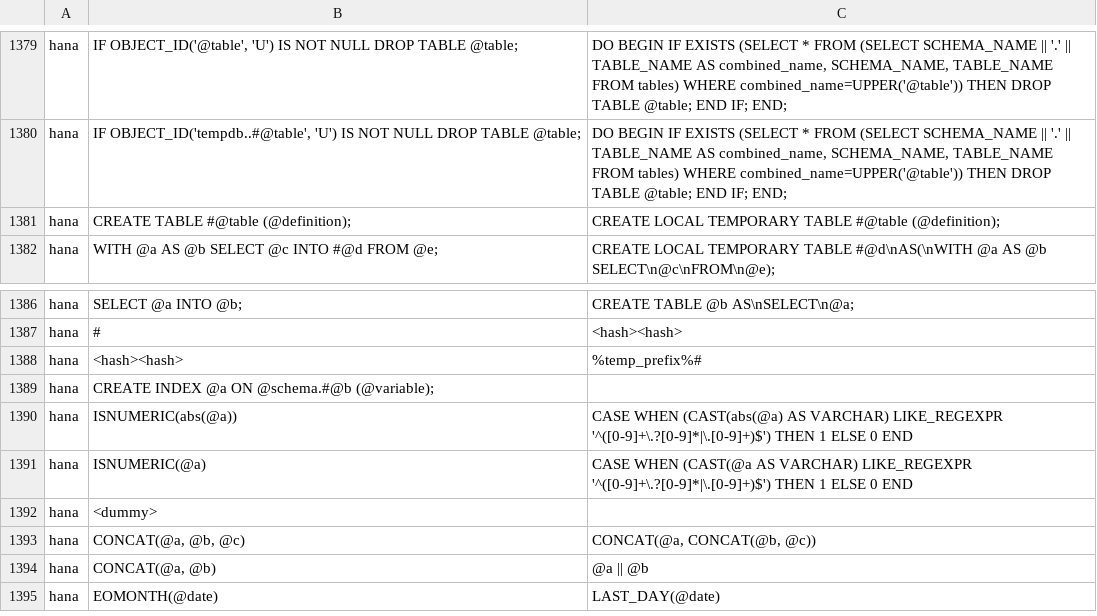
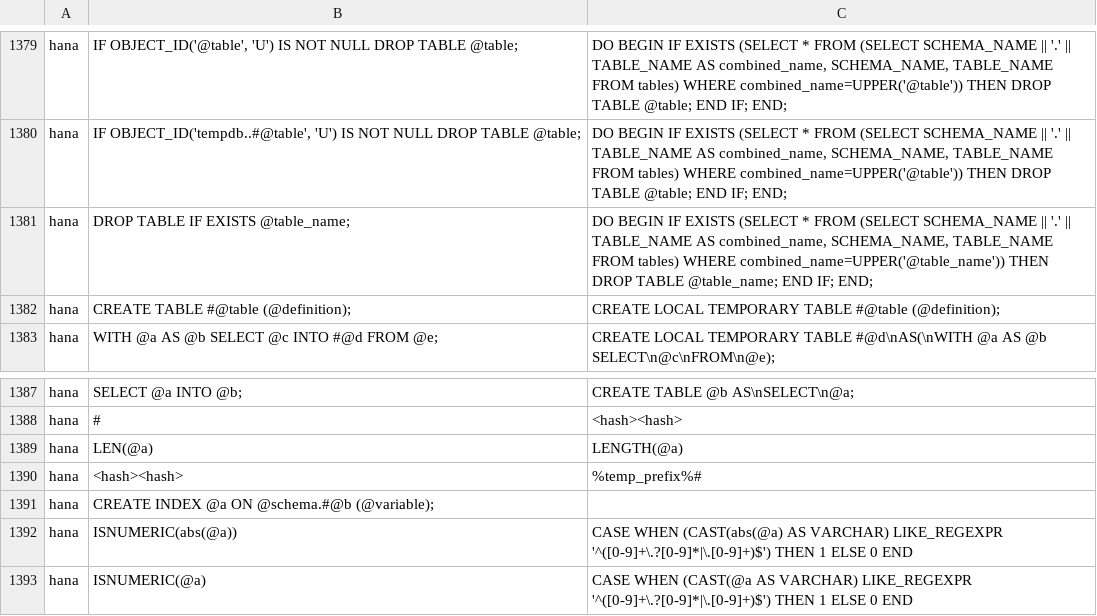
Before and after one commit to alp-os/alp-SqlRender, a CSV file: inst/csv/replacementPatterns.csv, drawn as a sheet; only a part is shown, gaps mark what is left out; the shorter side is filled out with more unchanged rows; the diff names each change by its address in the sheet, - before the commit and + after, or states it on an @@ line.

```diff
--- a/inst/csv/replacementPatterns.csv
+++ b/inst/csv/replacementPatterns.csv
+row 1381: hana | DROP TABLE IF EXISTS @table_name; | DO BEGIN IF EXISTS (SELECT * FROM (SELECT SCHEMA_NAME || '.' || TABLE_NAME AS combined_name, SCHEMA_NAME, TABLE_NAME FROM tables) WHERE combined_name=UPPER('@table_name')) THEN DROP TABLE @table_name; END IF; END;
+row 1389: hana | LEN(@a) | LENGTH(@a)
```
